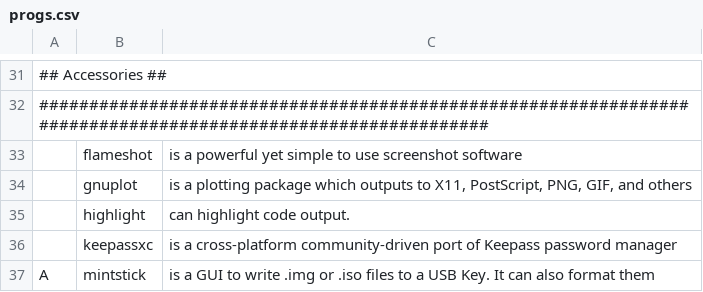
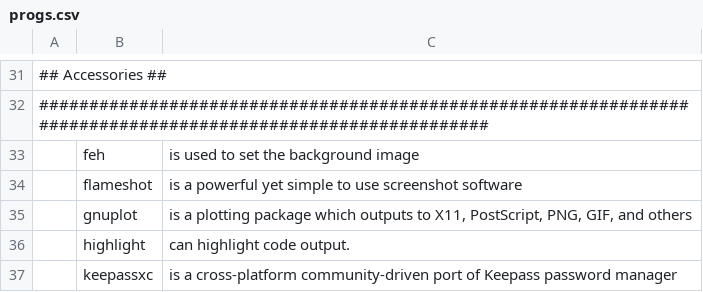
Before and after one commit to ToppDev/TALIS, a CSV file: progs.csv, drawn as a sheet; only a part is shown, gaps mark what is left out; the shorter side is filled out with more unchanged rows; the diff names each change by its address in the sheet, - before the commit and + after, or states it on an @@ line.

Commit message:
progs.csv: feh added

```diff
--- a/progs.csv
+++ b/progs.csv
+row 33:  | feh | is used to set the background image
```
